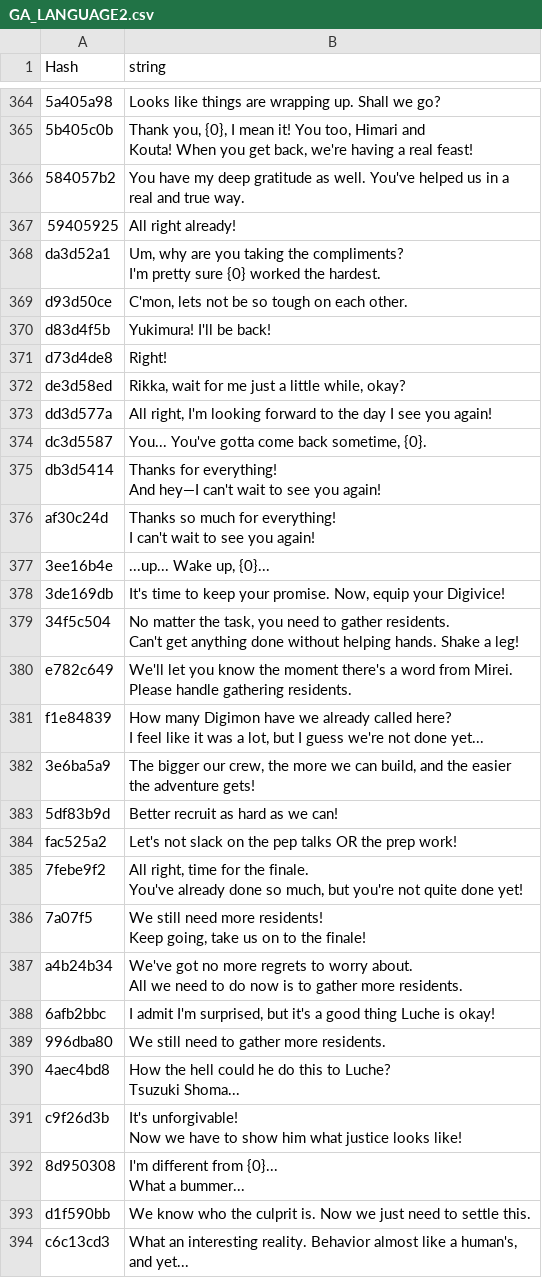
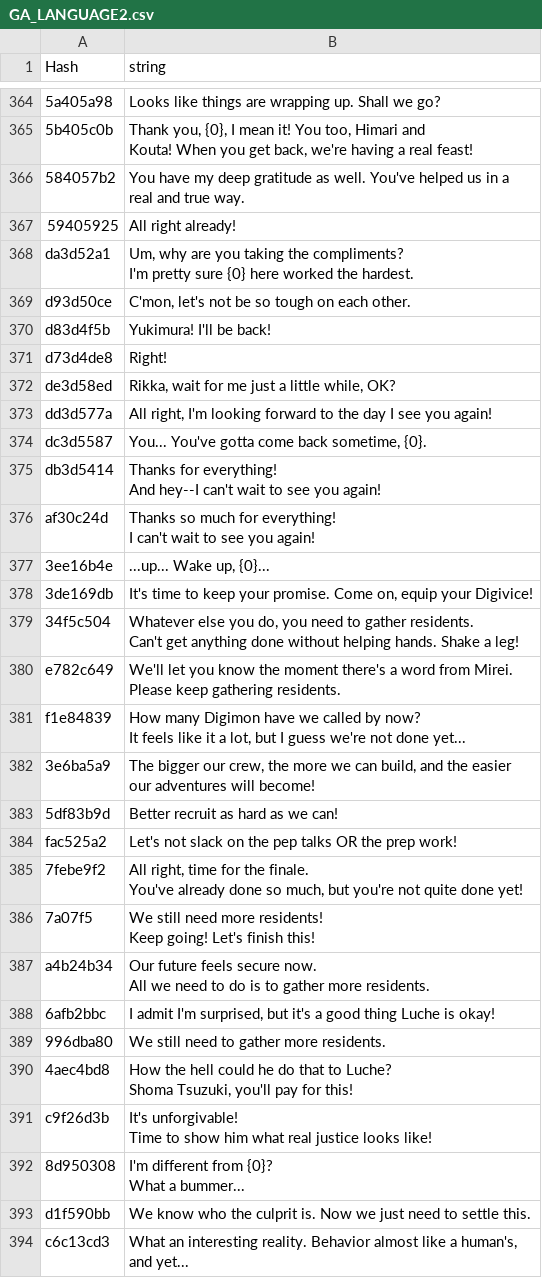
Before and after one commit to seiya-dev/DWNO-VITA-LANG, a CSV file: vita-tc-source/lang_04_tc.bytes/GA_LANGUAGE2.csv, drawn as a sheet; only a part is shown, gaps mark what is left out; the diff covers the shown part only.

Commit message:
patch lang 04

```diff
--- a/vita-tc-source/lang_04_tc.bytes/GA_LANGUAGE2.csv
+++ b/vita-tc-source/lang_04_tc.bytes/GA_LANGUAGE2.csv
@@ -569,12 +567,12 @@ real and true way."
 "59405925","All right already!"
-"da3d52a1","Um, why are you taking the compliments?
-I'm pretty sure {0} worked the hardest."
-"d93d50ce","C'mon, lets not be so tough on each other."
+"da3d52a1","Um, why are you taking the compliments?
+I'm pretty sure {0} here worked the hardest."
+"d93d50ce","C'mon, let's not be so tough on each other."
 "d83d4f5b","Yukimura! I'll be back!"
 "d73d4de8","Right!"
-"de3d58ed","Rikka, wait for me just a little while, okay?"
+"de3d58ed","Rikka, wait for me just a little while, OK?"
 "dd3d577a","All right, I'm looking forward to the day I see you again!"
 "dc3d5587","You... You've gotta come back sometime, {0}."
-"db3d5414","Thanks for everything!
-And hey—I can't wait to see you again!"
+"db3d5414","Thanks for everything!
+And hey--I can't wait to see you again!"
 "af30c24d","Thanks so much for everything!
@@ -582,11 +580,11 @@ I can't wait to see you again!"
 "3ee16b4e","...up... Wake up, {0}..."
-"3de169db","It's time to keep your promise. Now, equip your Digivice!"
-"34f5c504","No matter the task, you need to gather residents.
-Can't get anything done without helping hands. Shake a leg!"
-"e782c649","We'll let you know the moment there's a word from Mirei.
-Please handle gathering residents."
-"f1e84839","How many Digimon have we already called here?
-I feel like it was a lot, but I guess we're not done yet..."
-"3e6ba5a9","The bigger our crew, the more we can build, and the easier
-the adventure gets!"
+"3de169db","It's time to keep your promise. Come on, equip your Digivice!"
+"34f5c504","Whatever else you do, you need to gather residents.
+Can't get anything done without helping hands. Shake a leg!"
+"e782c649","We'll let you know the moment there's a word from Mirei.
+Please keep gathering residents."
+"f1e84839","How many Digimon have we called by now?
+It feels like it a lot, but I guess we're not done yet..."
+"3e6ba5a9","The bigger our crew, the more we can build, and the easier
+our adventures will become!"
 "5df83b9d","Better recruit as hard as we can!"
@@ -595,14 +593,14 @@ the adventure gets!"
 You've already done so much, but you're not quite done yet!"
-"7a07f5","We still need more residents!
-Keep going, take us on to the finale!"
-"a4b24b34","We've got no more regrets to worry about.
-All we need to do now is to gather more residents."
+"7a07f5","We still need more residents!
+Keep going! Let's finish this!"
+"a4b24b34","Our future feels secure now.
+All we need to do is to gather more residents."
 "6afb2bbc","I admit I'm surprised, but it's a good thing Luche is okay!"
 "996dba80","We still need to gather more residents."
-"4aec4bd8","How the hell could he do this to Luche?
-Tsuzuki Shoma..."
-"c9f26d3b","It's unforgivable!
-Now we have to show him what justice looks like!"
-"8d950308","I'm different from {0}...
-What a bummer..."
+"4aec4bd8","How the hell could he do that to Luche?
+Shoma Tsuzuki, you'll pay for this!"
+"c9f26d3b","It's unforgivable!
+Time to show him what real justice looks like!"
+"8d950308","I'm different from {0}?
+What a bummer..."
 "d1f590bb","We know who the culprit is. Now we just need to settle this."
```
Also changed, not shown: 118 edited cells elsewhere in this file, 1 other file.
